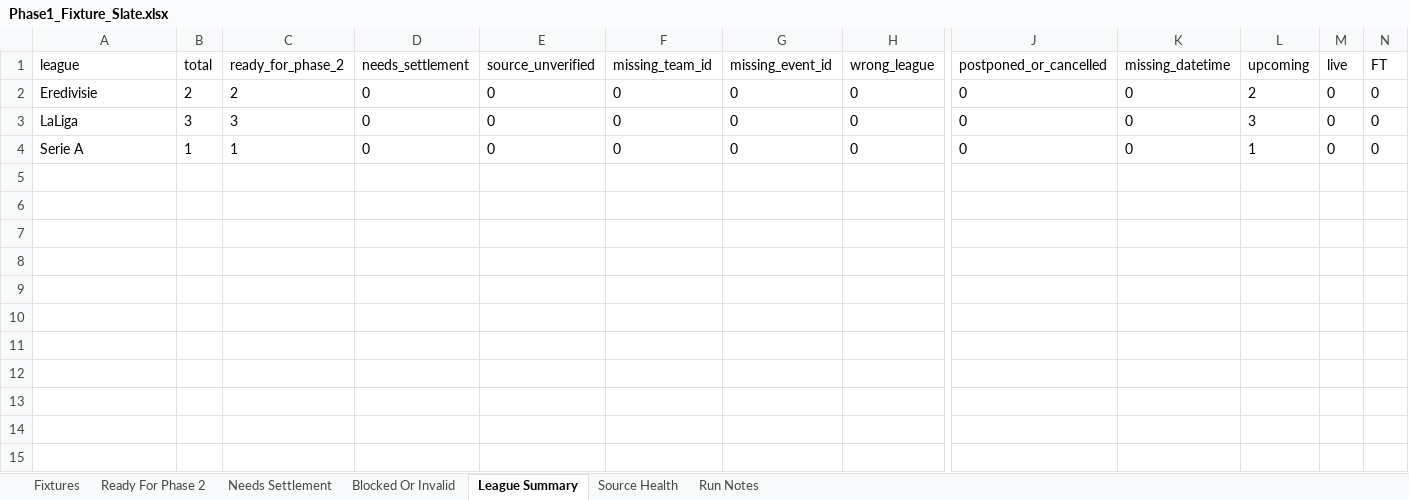
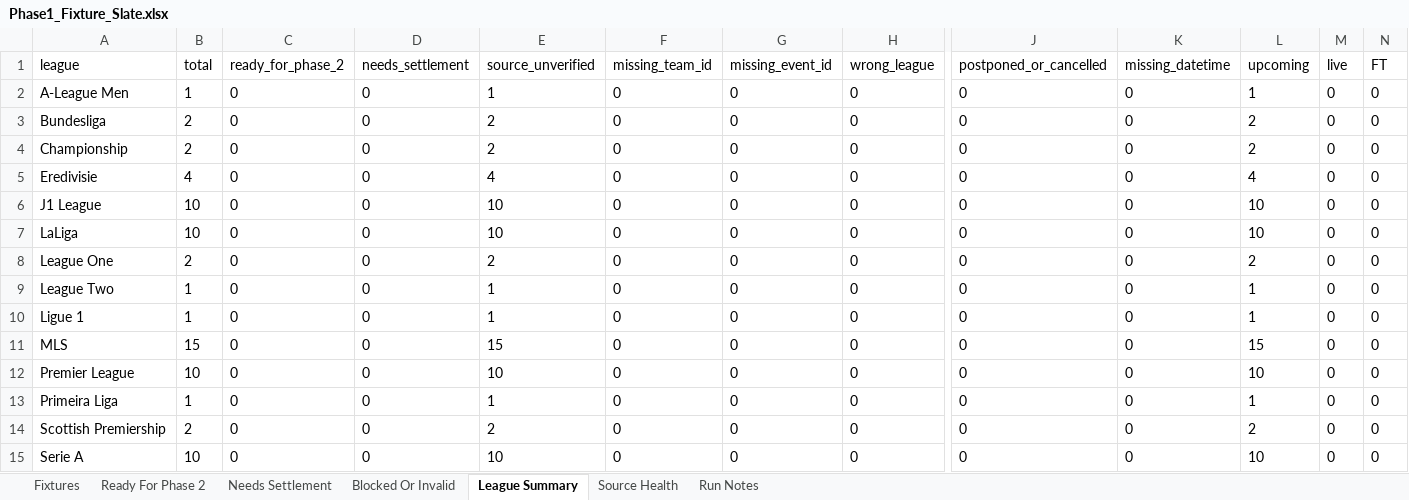
Before and after one commit to Looneyz25/SoccerStats, an Excel workbook: docs/agent-system/outputs/Phase1_Fixture_Slate.xlsx, sheet League Summary, drawn as a sheet; only a part is shown, gaps mark what is left out; values as stored, in another font and other column widths than the file's, no borders; addresses are those after the commit; rows hold the shown columns only; the diff names each change by its address in the sheet, - before the commit and + after, or states it on an @@ line.

```diff
--- a/docs/agent-system/outputs/Phase1_Fixture_Slate.xlsx (sheet League Summary)
+++ b/docs/agent-system/outputs/Phase1_Fixture_Slate.xlsx (sheet League Summary)
+row 2: A-League Men | 1 | 0 | 0 | 1 | 0 | 0 | 0 | 0 | 0 | 1 | 0 | 0
+row 3: Bundesliga | 2 | 0 | 0 | 2 | 0 | 0 | 0 | 0 | 0 | 2 | 0 | 0
+row 4: Championship | 2 | 0 | 0 | 2 | 0 | 0 | 0 | 0 | 0 | 2 | 0 | 0
-B5 (total): 2
+B5 (total): 4
-C5 (ready_for_phase_2): 2
+C5 (ready_for_phase_2): 0
-E5 (source_unverified): 0
+E5 (source_unverified): 4
-L5 (upcoming): 2
+L5 (upcoming): 4
+row 6: J1 League | 10 | 0 | 0 | 10 | 0 | 0 | 0 | 0 | 0 | 10 | 0 | 0
-B7 (total): 3
+B7 (total): 10
-C7 (ready_for_phase_2): 3
+C7 (ready_for_phase_2): 0
-E7 (source_unverified): 0
+E7 (source_unverified): 10
-L7 (upcoming): 3
+L7 (upcoming): 10
+row 8: League One | 2 | 0 | 0 | 2 | 0 | 0 | 0 | 0 | 0 | 2 | 0 | 0
+row 9: League Two | 1 | 0 | 0 | 1 | 0 | 0 | 0 | 0 | 0 | 1 | 0 | 0
+row 10: Ligue 1 | 1 | 0 | 0 | 1 | 0 | 0 | 0 | 0 | 0 | 1 | 0 | 0
+row 11: MLS | 15 | 0 | 0 | 15 | 0 | 0 | 0 | 0 | 0 | 15 | 0 | 0
+row 12: Premier League | 10 | 0 | 0 | 10 | 0 | 0 | 0 | 0 | 0 | 10 | 0 | 0
+row 13: Primeira Liga | 1 | 0 | 0 | 1 | 0 | 0 | 0 | 0 | 0 | 1 | 0 | 0
+row 14: Scottish Premiership | 2 | 0 | 0 | 2 | 0 | 0 | 0 | 0 | 0 | 2 | 0 | 0
-B15 (total): 1
+B15 (total): 10
-C15 (ready_for_phase_2): 1
+C15 (ready_for_phase_2): 0
-E15 (source_unverified): 0
+E15 (source_unverified): 10
-L15 (upcoming): 1
+L15 (upcoming): 10
```
Also changed, not shown: sheet Fixtures, sheet Blocked Or Invalid, sheet Source Health, sheet Ready For Phase 2, sheet Run Notes, docs/agent-system/outputs/Phase2_Odds_Slate.xlsx, docs/agent-system/outputs/Phase3_Team_Context.xlsx, 37 other files.
